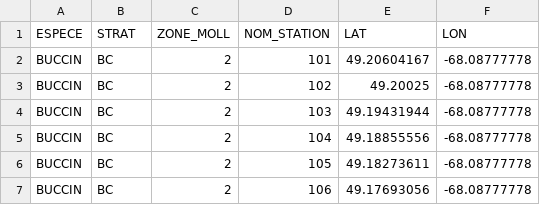
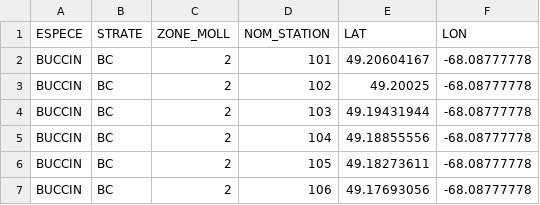
Before and after one commit to MPO-Quebec-Science/AndesMollusque, a CSV file: inst/ref_data/STATION_MOLL.csv, drawn as a sheet; only a part is shown.

```diff
--- a/inst/ref_data/STATION_MOLL.csv
+++ b/inst/ref_data/STATION_MOLL.csv
@@ -1,2 +1,2 @@
-ESPECE,STRAT,ZONE_MOLL,NOM_STATION,LAT,LON
+ESPECE,STRATE,ZONE_MOLL,NOM_STATION,LAT,LON
 BUCCIN,BC,2,101,49.20604167,-68.08777778
```
Also changed, not shown: 9 other files.
